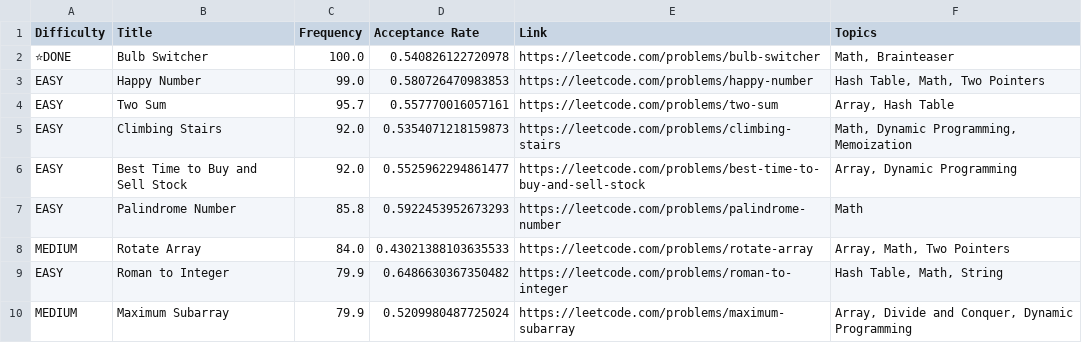
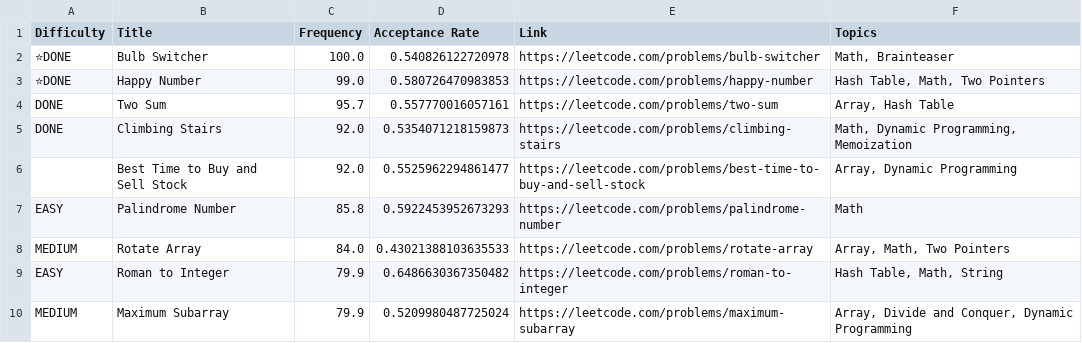
Before and after one commit to Mooosiee/leetcode-company-wise-problems, a CSV file: Accenture/5. All.csv, drawn as a sheet; only a part is shown.

Commit message:
update

```diff
--- a/Accenture/5. All.csv
+++ b/Accenture/5. All.csv
@@ -2,6 +2,6 @@ Difficulty,Title,Frequency,Acceptance Rate,Link,Topics
 ⭐DONE,Bulb Switcher,100.0,0.540826122720978,https://leetcode.com/problems/bulb-switcher,"Math, Brainteaser"
-EASY,Happy Number,99.0,0.580726470983853,https://leetcode.com/problems/happy-number,"Hash Table, Math, Two Pointers"
-EASY,Two Sum,95.7,0.557770016057161,https://leetcode.com/problems/two-sum,"Array, Hash Table"
-EASY,Climbing Stairs,92.0,0.5354071218159873,https://leetcode.com/problems/climbing-stairs,"Math, Dynamic Programming, Memoization"
-EASY,Best Time to Buy and Sell Stock,92.0,0.5525962294861477,https://leetcode.com/problems/best-time-to-buy-and-sell-stock,"Array, Dynamic Programming"
+⭐DONE,Happy Number,99.0,0.580726470983853,https://leetcode.com/problems/happy-number,"Hash Table, Math, Two Pointers"
+DONE,Two Sum,95.7,0.557770016057161,https://leetcode.com/problems/two-sum,"Array, Hash Table"
+DONE,Climbing Stairs,92.0,0.5354071218159873,https://leetcode.com/problems/climbing-stairs,"Math, Dynamic Programming, Memoization"
+,Best Time to Buy and Sell Stock,92.0,0.5525962294861477,https://leetcode.com/problems/best-time-to-buy-and-sell-stock,"Array, Dynamic Programming"
 EASY,Palindrome Number,85.8,0.5922453952673293,https://leetcode.com/problems/palindrome-number,Math
```
